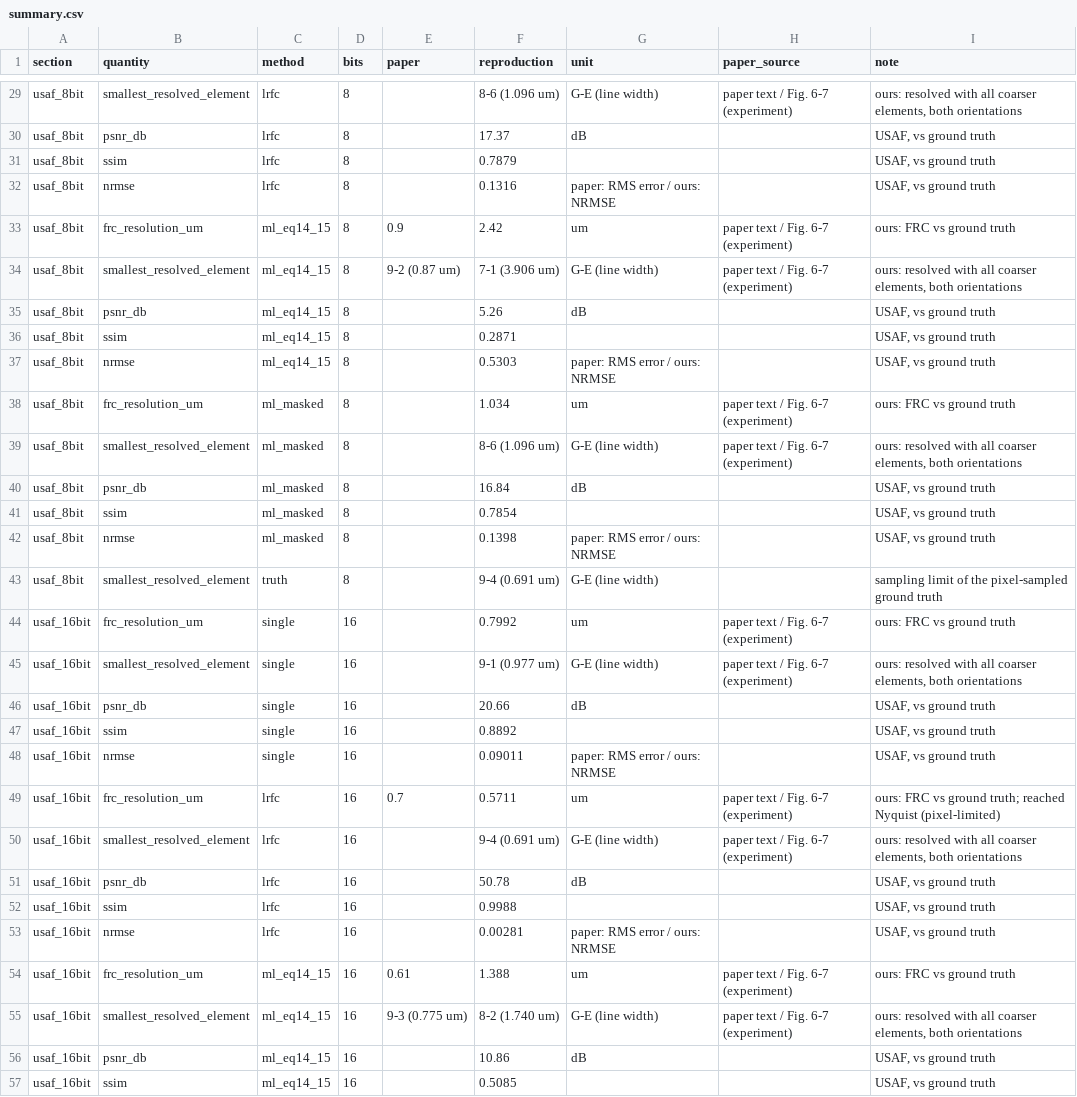
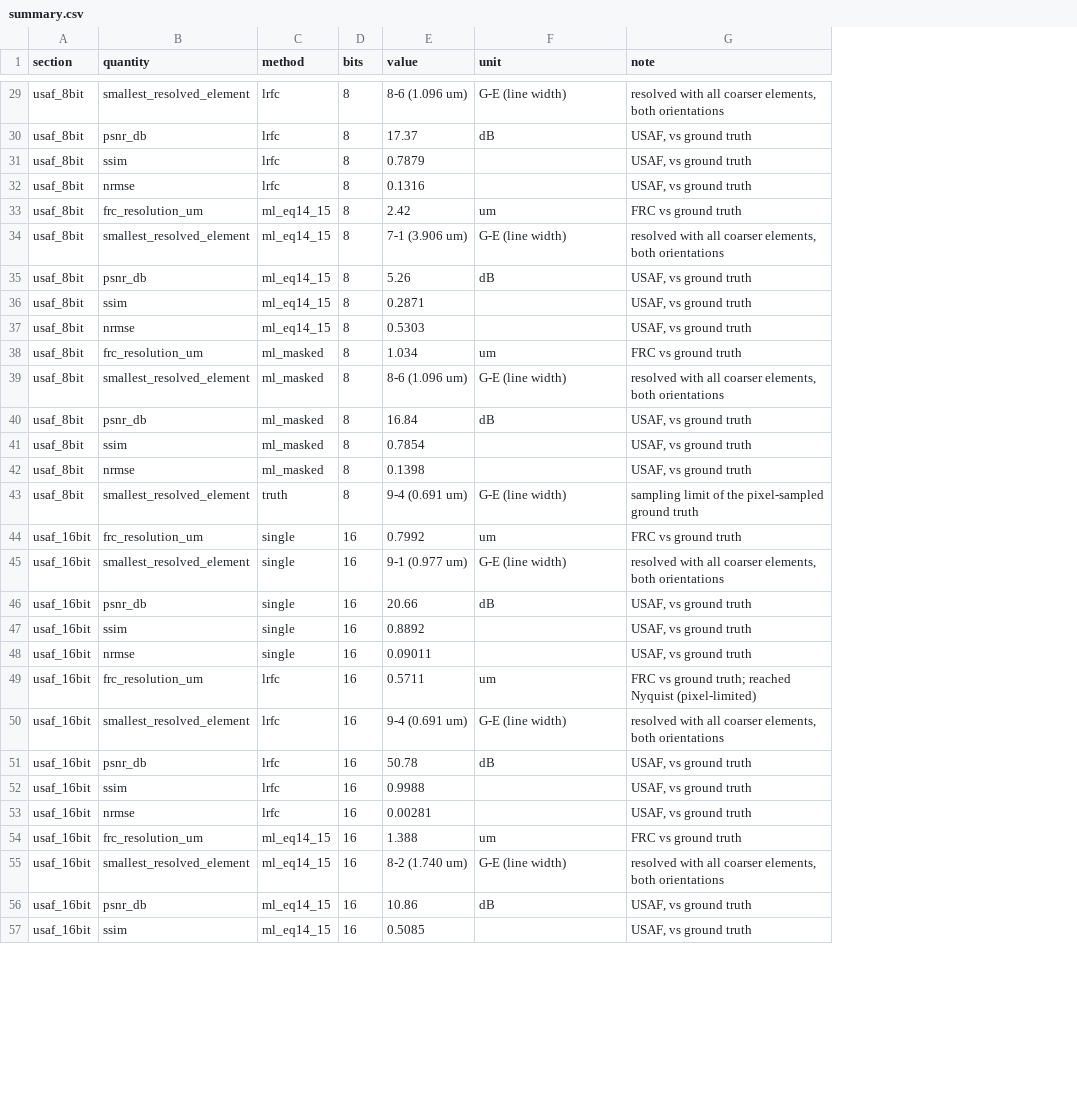
Before and after one commit to WangWenjie99/mlhdr-ptychography-reproduction, a CSV file: docs/paper_style/summary.csv, drawn as a sheet; only a part is shown, gaps mark what is left out; removed rows and columns are numbered as before the commit, all else as after; the diff covers the shown part only; the diff names each change by its address in the sheet, - before the commit and + after, or states it on an @@ line.

```diff
--- a/docs/paper_style/summary.csv
+++ b/docs/paper_style/summary.csv
-column E (paper), rows 33-55: 0.9 | 9-2 (0.87 um) |  |  |  |  |  |  |  |  |  |  |  |  |  |  | 0.7 |  |  |  |  | 0.61 | 9-3 (0.775 um)
-column H (paper_source), rows 29-55: paper text / Fig. 6-7 (experiment) |  |  |  | paper text / Fig. 6-7 (experiment) | paper text / Fig. 6-7 (experiment) |  |  |  | paper text / Fig. 6-7 (experiment) | paper text / Fig. 6-7 (experiment) |  |  |  |  | paper text / Fig. 6-7 (experiment) | paper text / Fig. 6-7 (experiment) |  |  |  | paper text / Fig. 6-7 (experiment) | paper text / Fig. 6-7 (experiment) |  |  |  | paper text / Fig. 6-7 (experiment) | paper text / Fig. 6-7 (experiment)
-E1: reproduction
+E1: value
-G29 (note): ours: resolved with…
+G29 (note): resolved with…
-F32 (unit): paper: RMS error / ours: NRMSE
+F32 (unit): (empty)
-G33 (note): ours: FRC vs ground truth
+G33 (note): FRC vs ground truth
-G34 (note): ours: resolved with…
+G34 (note): resolved with…
-F37 (unit): paper: RMS error / ours: NRMSE
+F37 (unit): (empty)
-G38 (note): ours: FRC vs ground truth
+G38 (note): FRC vs ground truth
-G39 (note): ours: resolved with…
+G39 (note): resolved with…
-F42 (unit): paper: RMS error / ours: NRMSE
+F42 (unit): (empty)
-G44 (note): ours: FRC vs ground truth
+G44 (note): FRC vs ground truth
-G45 (note): ours: resolved with…
+G45 (note): resolved with…
-F48 (unit): paper: RMS error / ours: NRMSE
+F48 (unit): (empty)
-G49 (note): ours: FRC vs…
+G49 (note): FRC vs…
-G50 (note): ours: resolved with…
+G50 (note): resolved with…
-F53 (unit): paper: RMS error / ours: NRMSE
+F53 (unit): (empty)
-G54 (note): ours: FRC vs ground truth
+G54 (note): FRC vs ground truth
-G55 (note): ours: resolved with…
+G55 (note): resolved with…
```
Also changed, not shown: 44 edited cells elsewhere in this file, 19 other files.
